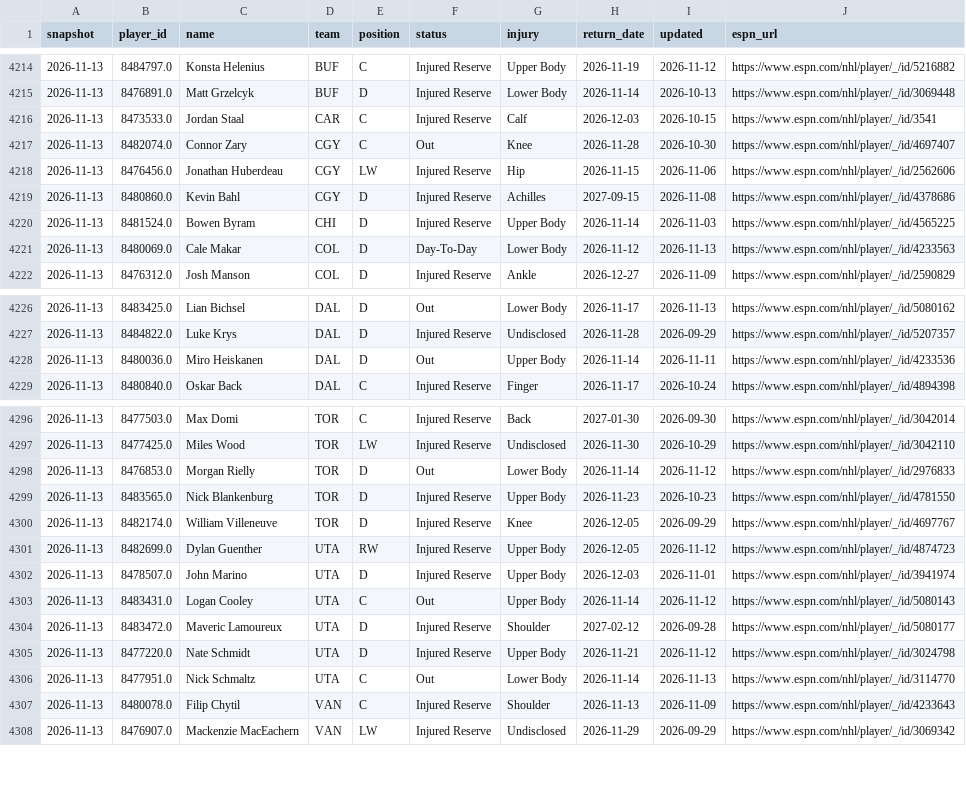
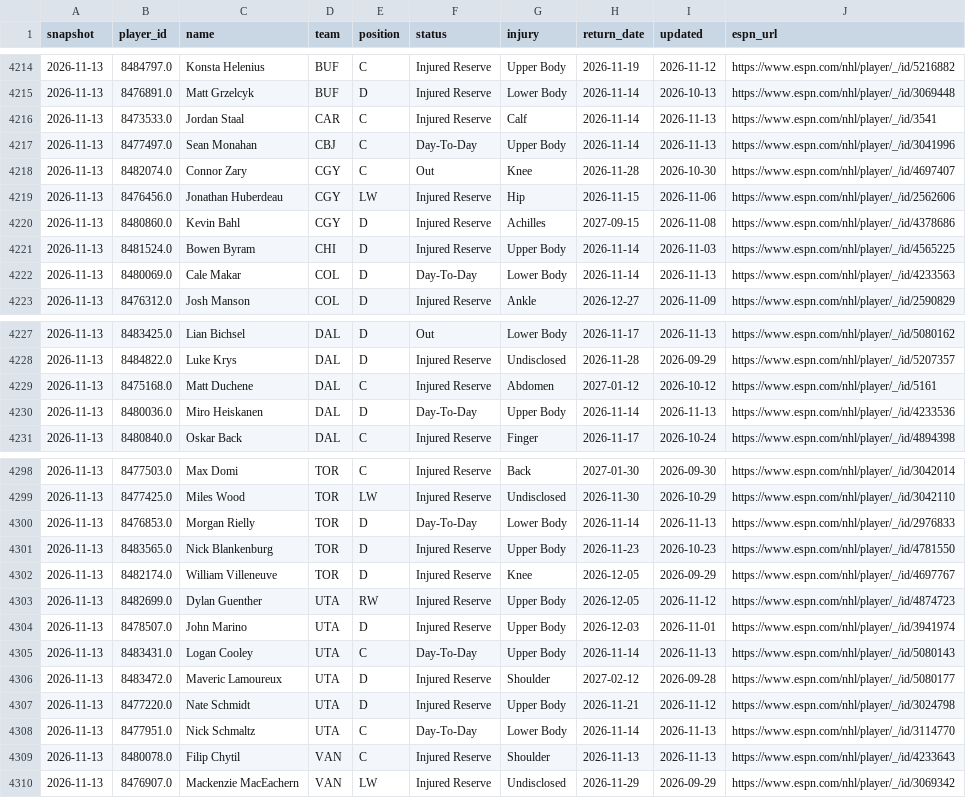
Before and after one commit to juhaopesonen/NHL-stats, a CSV file: data/2026-27/injuries.csv, drawn as a sheet; only a part is shown, gaps mark what is left out; the diff covers the shown part only.

```diff
--- a/data/2026-27/injuries.csv
+++ b/data/2026-27/injuries.csv
@@ -4215,3 +4215,4 @@ snapshot,player_id,name,team,position,status,injury,return_date,updated,espn_url
 2026-11-13,8476891.0,Matt Grzelcyk,BUF,D,Injured Reserve,Lower Body,2026-11-14,2026-10-13,https://www.espn.com/nhl/player/_/id/3069448
-2026-11-13,8473533.0,Jordan Staal,CAR,C,Injured Reserve,Calf,2026-12-03,2026-10-15,https://www.espn.com/nhl/player/_/id/3541
+2026-11-13,8473533.0,Jordan Staal,CAR,C,Injured Reserve,Calf,2026-11-14,2026-11-13,https://www.espn.com/nhl/player/_/id/3541
+2026-11-13,8477497.0,Sean Monahan,CBJ,C,Day-To-Day,Upper Body,2026-11-14,2026-11-13,https://www.espn.com/nhl/player/_/id/3041996
 2026-11-13,8482074.0,Connor Zary,CGY,C,Out,Knee,2026-11-28,2026-10-30,https://www.espn.com/nhl/player/_/id/4697407
@@ -4220,3 +4221,3 @@ snapshot,player_id,name,team,position,status,injury,return_date,updated,espn_url
 2026-11-13,8481524.0,Bowen Byram,CHI,D,Injured Reserve,Upper Body,2026-11-14,2026-11-03,https://www.espn.com/nhl/player/_/id/4565225
-2026-11-13,8480069.0,Cale Makar,COL,D,Day-To-Day,Lower Body,2026-11-12,2026-11-13,https://www.espn.com/nhl/player/_/id/4233563
+2026-11-13,8480069.0,Cale Makar,COL,D,Day-To-Day,Lower Body,2026-11-14,2026-11-13,https://www.espn.com/nhl/player/_/id/4233563
 2026-11-13,8476312.0,Josh Manson,COL,D,Injured Reserve,Ankle,2026-12-27,2026-11-09,https://www.espn.com/nhl/player/_/id/2590829
@@ -4227,3 +4228,4 @@ snapshot,player_id,name,team,position,status,injury,return_date,updated,espn_url
 2026-11-13,8484822.0,Luke Krys,DAL,D,Injured Reserve,Undisclosed,2026-11-28,2026-09-29,https://www.espn.com/nhl/player/_/id/5207357
-2026-11-13,8480036.0,Miro Heiskanen,DAL,D,Out,Upper Body,2026-11-14,2026-11-11,https://www.espn.com/nhl/player/_/id/4233536
+2026-11-13,8475168.0,Matt Duchene,DAL,C,Injured Reserve,Abdomen,2027-01-12,2026-10-12,https://www.espn.com/nhl/player/_/id/5161
+2026-11-13,8480036.0,Miro Heiskanen,DAL,D,Day-To-Day,Upper Body,2026-11-14,2026-11-13,https://www.espn.com/nhl/player/_/id/4233536
 2026-11-13,8480840.0,Oskar Back,DAL,C,Injured Reserve,Finger,2026-11-17,2026-10-24,https://www.espn.com/nhl/player/_/id/4894398
@@ -4297,3 +4299,3 @@ snapshot,player_id,name,team,position,status,injury,return_date,updated,espn_url
 2026-11-13,8477425.0,Miles Wood,TOR,LW,Injured Reserve,Undisclosed,2026-11-30,2026-10-29,https://www.espn.com/nhl/player/_/id/3042110
-2026-11-13,8476853.0,Morgan Rielly,TOR,D,Out,Lower Body,2026-11-14,2026-11-12,https://www.espn.com/nhl/player/_/id/2976833
+2026-11-13,8476853.0,Morgan Rielly,TOR,D,Day-To-Day,Lower Body,2026-11-14,2026-11-13,https://www.espn.com/nhl/player/_/id/2976833
 2026-11-13,8483565.0,Nick Blankenburg,TOR,D,Injured Reserve,Upper Body,2026-11-23,2026-10-23,https://www.espn.com/nhl/player/_/id/4781550
@@ -4302,7 +4304,7 @@ snapshot,player_id,name,team,position,status,injury,return_date,updated,espn_url
 2026-11-13,8478507.0,John Marino,UTA,D,Injured Reserve,Upper Body,2026-12-03,2026-11-01,https://www.espn.com/nhl/player/_/id/3941974
-2026-11-13,8483431.0,Logan Cooley,UTA,C,Out,Upper Body,2026-11-14,2026-11-12,https://www.espn.com/nhl/player/_/id/5080143
+2026-11-13,8483431.0,Logan Cooley,UTA,C,Day-To-Day,Upper Body,2026-11-14,2026-11-13,https://www.espn.com/nhl/player/_/id/5080143
 2026-11-13,8483472.0,Maveric Lamoureux,UTA,D,Injured Reserve,Shoulder,2027-02-12,2026-09-28,https://www.espn.com/nhl/player/_/id/5080177
 2026-11-13,8477220.0,Nate Schmidt,UTA,D,Injured Reserve,Upper Body,2026-11-21,2026-11-12,https://www.espn.com/nhl/player/_/id/3024798
-2026-11-13,8477951.0,Nick Schmaltz,UTA,C,Out,Lower Body,2026-11-14,2026-11-13,https://www.espn.com/nhl/player/_/id/3114770
-2026-11-13,8480078.0,Filip Chytil,VAN,C,Injured Reserve,Shoulder,2026-11-13,2026-11-09,https://www.espn.com/nhl/player/_/id/4233643
+2026-11-13,8477951.0,Nick Schmaltz,UTA,C,Day-To-Day,Lower Body,2026-11-14,2026-11-13,https://www.espn.com/nhl/player/_/id/3114770
+2026-11-13,8480078.0,Filip Chytil,VAN,C,Injured Reserve,Shoulder,2026-11-13,2026-11-13,https://www.espn.com/nhl/player/_/id/4233643
 2026-11-13,8476907.0,Mackenzie MacEachern,VAN,LW,Injured Reserve,Undisclosed,2026-11-29,2026-09-29,https://www.espn.com/nhl/player/_/id/3069342
```
Also changed, not shown: 14 edited cells elsewhere in this file, 3 other files.
